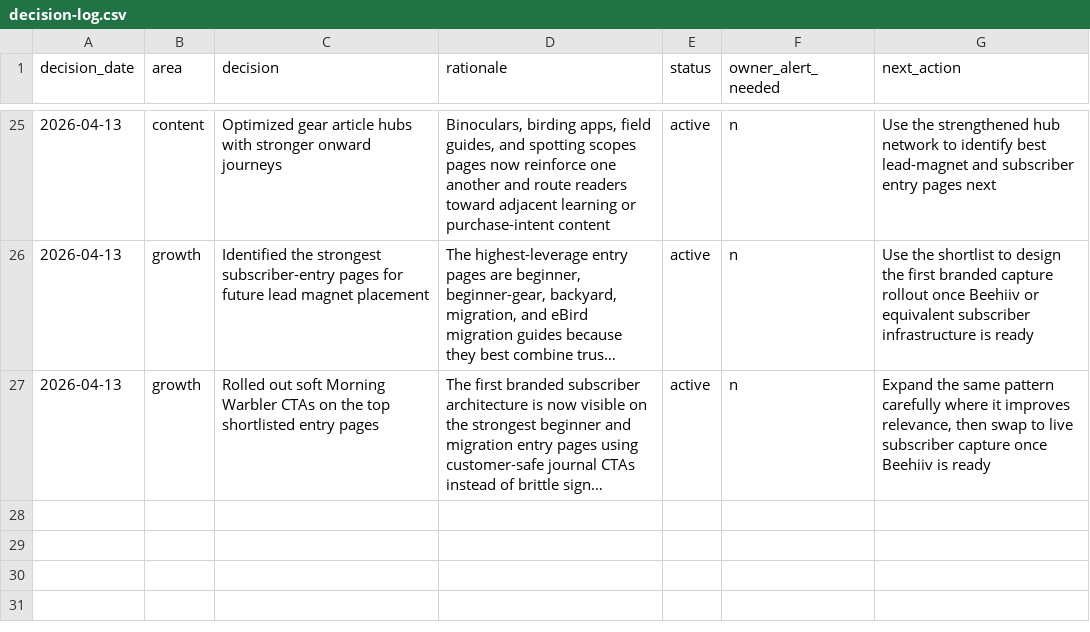
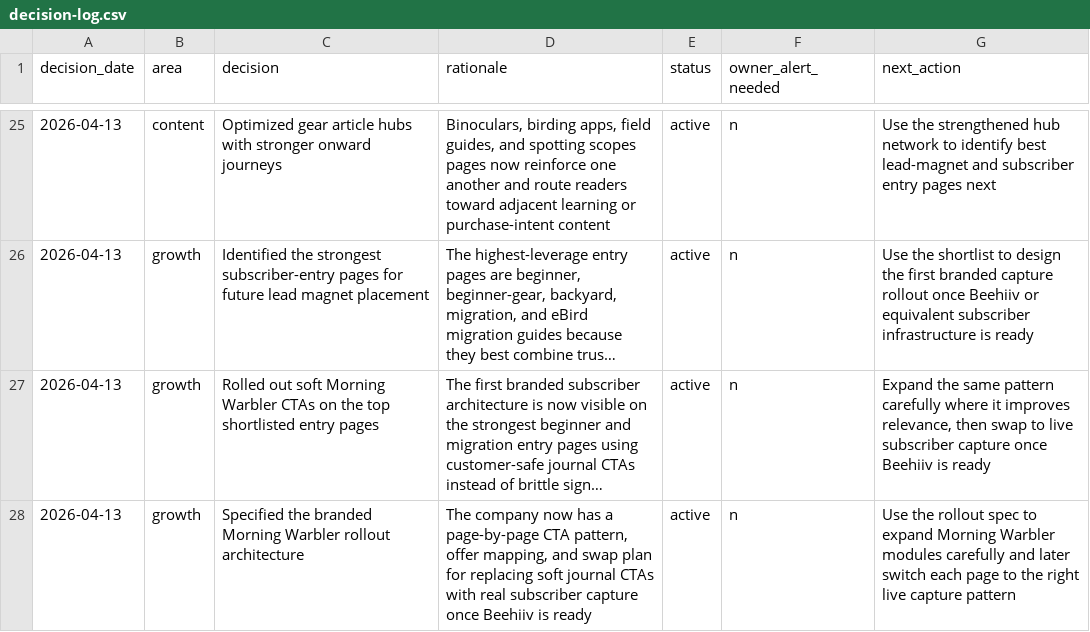
Before and after one commit to dishadc/field-feather-co, a CSV file: data/decision-log.csv, drawn as a sheet; only a part is shown, gaps mark what is left out; long unchanged cells end in …; the diff names each change by its address in the sheet, - before the commit and + after, or states it on an @@ line.

Commit message:
docs: specify branded subscriber rollout

```diff
--- a/data/decision-log.csv
+++ b/data/decision-log.csv
+row 28: 2026-04-13 | growth | Specified the branded Morning Warbler rollout architecture | The company now has a page-by-page CTA pattern, offer mapping, and swap plan for replacing soft journal CTAs with real subscriber capture once Beehiiv is ready | active | n | Use the rollout spec to expand Morning Warbler modules carefully and later switch each page to the right live capture pattern
```
Also changed, not shown: 3 other files.
